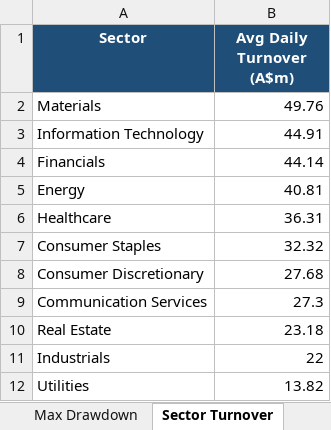
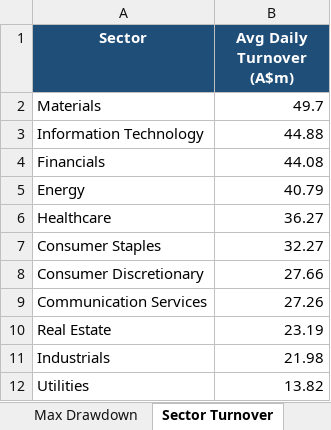
Before and after one commit to anurag7171/asx-market-analytics, an Excel workbook: reports/asx-market-report.xlsx, sheet Sector Turnover, drawn as a sheet; values as stored, in another font and other column widths than the file's, no borders; conditional formats not drawn; the diff names each change by its address in the sheet, - before the commit and + after, or states it on an @@ line.

```diff
--- a/reports/asx-market-report.xlsx (sheet Sector Turnover)
+++ b/reports/asx-market-report.xlsx (sheet Sector Turnover)
-B2 (Avg Daily Turnover (A$m)): 49.76
+B2 (Avg Daily Turnover (A$m)): 49.7
-B3 (Avg Daily Turnover (A$m)): 44.91
+B3 (Avg Daily Turnover (A$m)): 44.88
-B4 (Avg Daily Turnover (A$m)): 44.14
+B4 (Avg Daily Turnover (A$m)): 44.08
-B5 (Avg Daily Turnover (A$m)): 40.81
+B5 (Avg Daily Turnover (A$m)): 40.79
-B6 (Avg Daily Turnover (A$m)): 36.31
+B6 (Avg Daily Turnover (A$m)): 36.27
-B7 (Avg Daily Turnover (A$m)): 32.32
+B7 (Avg Daily Turnover (A$m)): 32.27
-B8 (Avg Daily Turnover (A$m)): 27.68
+B8 (Avg Daily Turnover (A$m)): 27.66
-B9 (Avg Daily Turnover (A$m)): 27.3
+B9 (Avg Daily Turnover (A$m)): 27.26
-B10 (Avg Daily Turnover (A$m)): 23.18
+B10 (Avg Daily Turnover (A$m)): 23.19
-B11 (Avg Daily Turnover (A$m)): 22
+B11 (Avg Daily Turnover (A$m)): 21.98
```
Also changed, not shown: sheet Top Performers, sheet Most Volatile, sheet Sector Returns, 2 other files.
